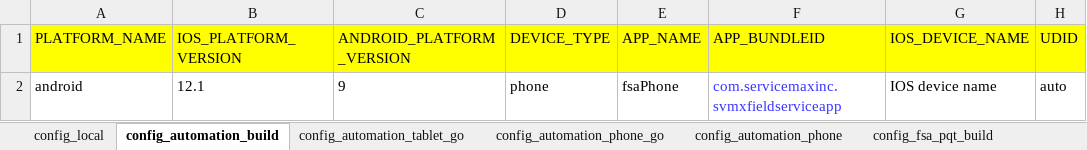
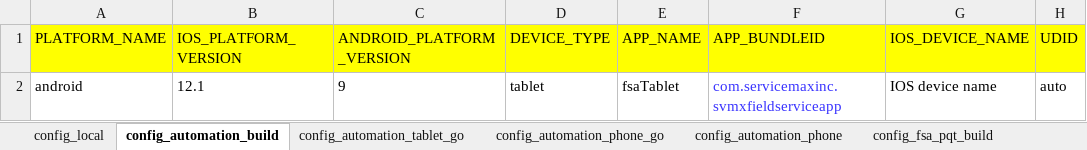
Before and after one commit to svmx-amresh-kumar/SVMX_Catalyst, an Excel workbook: fsaautomation/resources/config_properties.xlsx, sheet config_automation_build, drawn as a sheet; only a part is shown; values as stored, in another font and other column widths than the file's, no borders; the diff names each change by its address in the sheet, - before the commit and + after, or states it on an @@ line.

Commit message:
Update config_properties.xlsx

```diff
--- a/fsaautomation/resources/config_properties.xlsx (sheet config_automation_build)
+++ b/fsaautomation/resources/config_properties.xlsx (sheet config_automation_build)
-D2 (DEVICE_TYPE): phone
+D2 (DEVICE_TYPE): tablet
-E2 (APP_NAME): fsaPhone
+E2 (APP_NAME): fsaTablet
```
